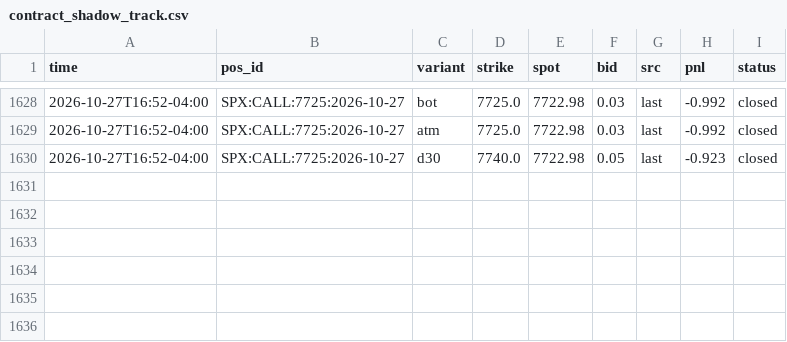
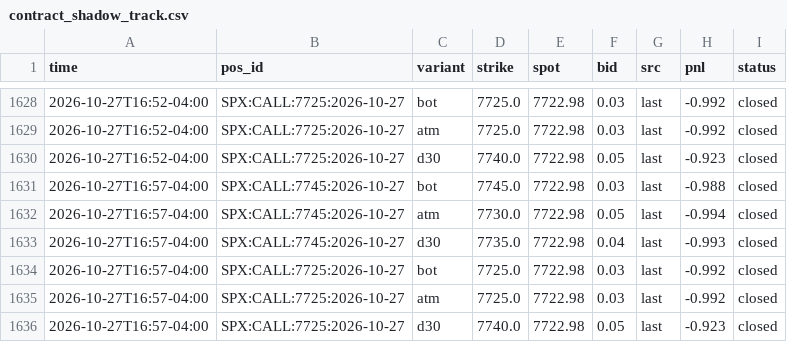
Before and after one commit to anwaralnayri1411-source/spx-bot, a CSV file: contract_shadow_track.csv, drawn as a sheet; only a part is shown, gaps mark what is left out; the diff names each change by its address in the sheet, - before the commit and + after, or states it on an @@ line.

Commit message:
contract shadow log

```diff
--- a/contract_shadow_track.csv
+++ b/contract_shadow_track.csv
+row 1631: 2026-10-27T16:57-04:00 | SPX:CALL:7745:2026-10-27 | bot | 7745.0 | 7722.98 | 0.03 | last | -0.988 | closed
+row 1632: 2026-10-27T16:57-04:00 | SPX:CALL:7745:2026-10-27 | atm | 7730.0 | 7722.98 | 0.05 | last | -0.994 | closed
+row 1633: 2026-10-27T16:57-04:00 | SPX:CALL:7745:2026-10-27 | d30 | 7735.0 | 7722.98 | 0.04 | last | -0.993 | closed
+row 1634: 2026-10-27T16:57-04:00 | SPX:CALL:7725:2026-10-27 | bot | 7725.0 | 7722.98 | 0.03 | last | -0.992 | closed
+row 1635: 2026-10-27T16:57-04:00 | SPX:CALL:7725:2026-10-27 | atm | 7725.0 | 7722.98 | 0.03 | last | -0.992 | closed
+row 1636: 2026-10-27T16:57-04:00 | SPX:CALL:7725:2026-10-27 | d30 | 7740.0 | 7722.98 | 0.05 | last | -0.923 | closed
```
Also changed, not shown: 2 other files.
